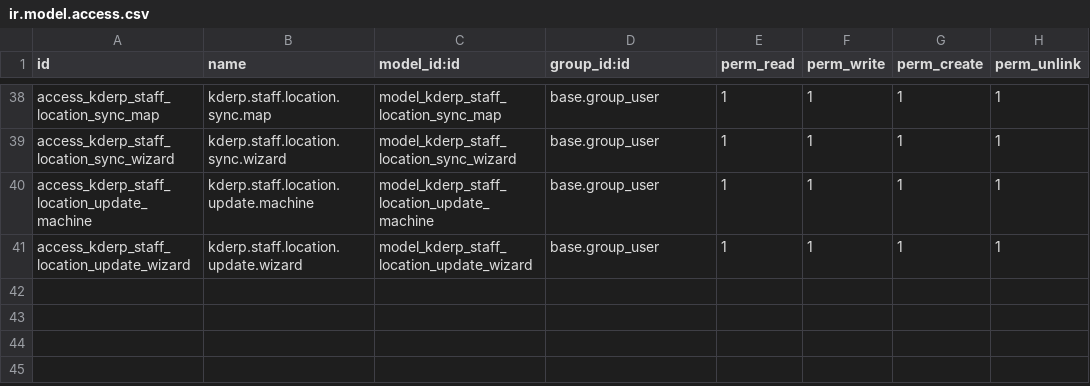
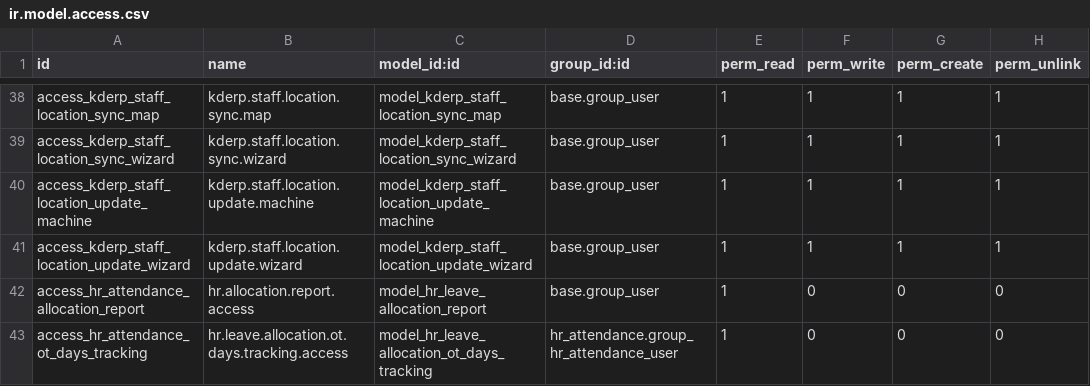
Before and after one commit to thanhacun/odoo19, a CSV file: addons/kdvn_hr_attendance/security/ir.model.access.csv, drawn as a sheet; only a part is shown, gaps mark what is left out; the diff names each change by its address in the sheet, - before the commit and + after, or states it on an @@ line.

```diff
--- a/addons/kdvn_hr_attendance/security/ir.model.access.csv
+++ b/addons/kdvn_hr_attendance/security/ir.model.access.csv
+row 42: access_hr_attendance_allocation_report | hr.allocation.report.access | model_hr_leave_allocation_report | base.group_user | 1 | 0 | 0 | 0
+row 43: access_hr_attendance_ot_days_tracking | hr.leave.allocation.ot.days.tracking.access | model_hr_leave_allocation_ot_days_tracking | hr_attendance.group_hr_attendance_user | 1 | 0 | 0 | 0
```
Also changed, not shown: 10 other files.
